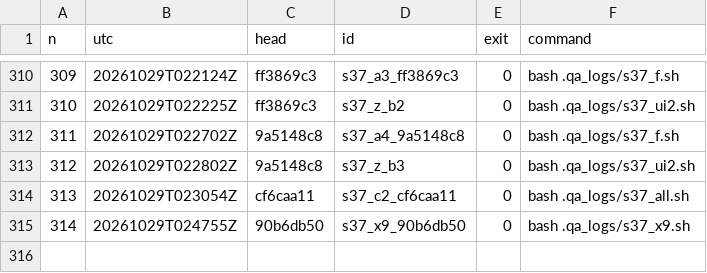
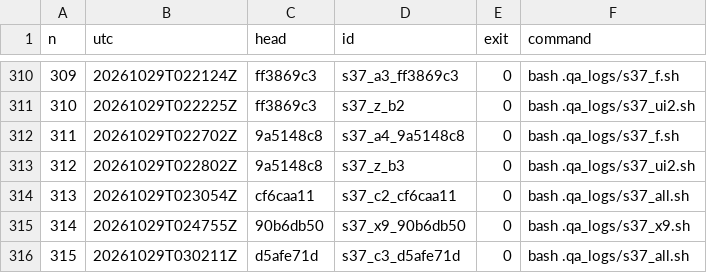
Before and after one commit to maxxxxx55555/igra, a TSV file: docs/artifacts/rc16/launch_ledger.tsv, drawn as a sheet; only a part is shown, gaps mark what is left out.

```diff
--- a/docs/artifacts/rc16/launch_ledger.tsv
+++ b/docs/artifacts/rc16/launch_ledger.tsv
@@ -315 +315,2 @@ n	utc	head	id	exit	command
 314	20261029T024755Z	90b6db50	s37_x9_90b6db50	0	bash .qa_logs/s37_x9.sh
+315	20261029T030211Z	d5afe71d	s37_c3_d5afe71d	0	bash .qa_logs/s37_all.sh
```
Also changed, not shown: 7 other files.
